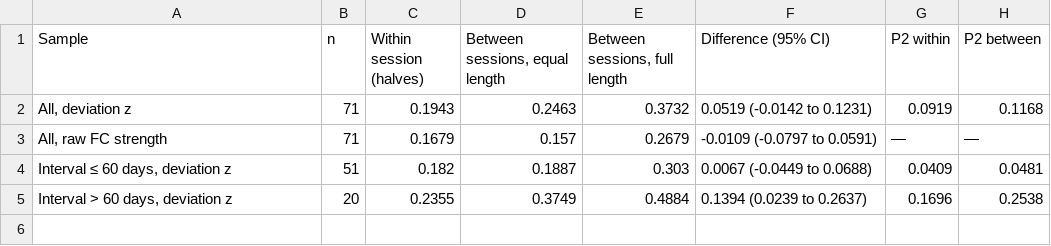
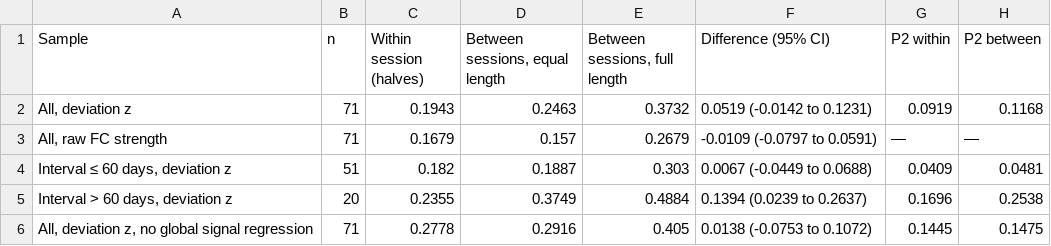
Before and after one commit to Liuxianglong-afk/relbase, a CSV file: analysis/tables/S12_corr_retest.csv, drawn as a sheet; the diff names each change by its address in the sheet, - before the commit and + after, or states it on an @@ line.

```diff
--- a/analysis/tables/S12_corr_retest.csv
+++ b/analysis/tables/S12_corr_retest.csv
+row 6: All, deviation z, no global signal regression | 71 | 0.2778 | 0.2916 | 0.405 | 0.0138 (-0.0753 to 0.1072) | 0.1445 | 0.1475
```
Also changed, not shown: analysis/MANIFEST.tsv, analysis/tables/S8_relbase.csv, 18 other files.
